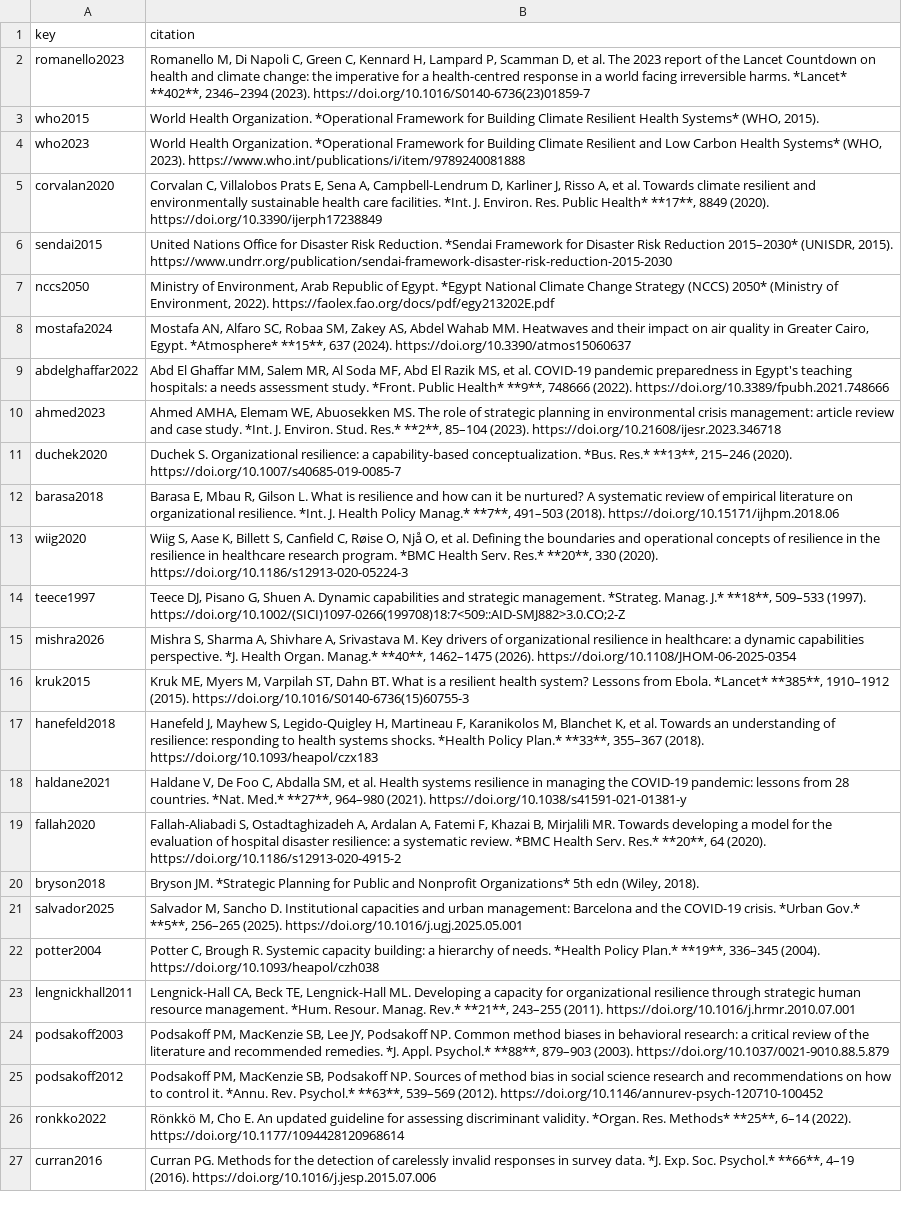
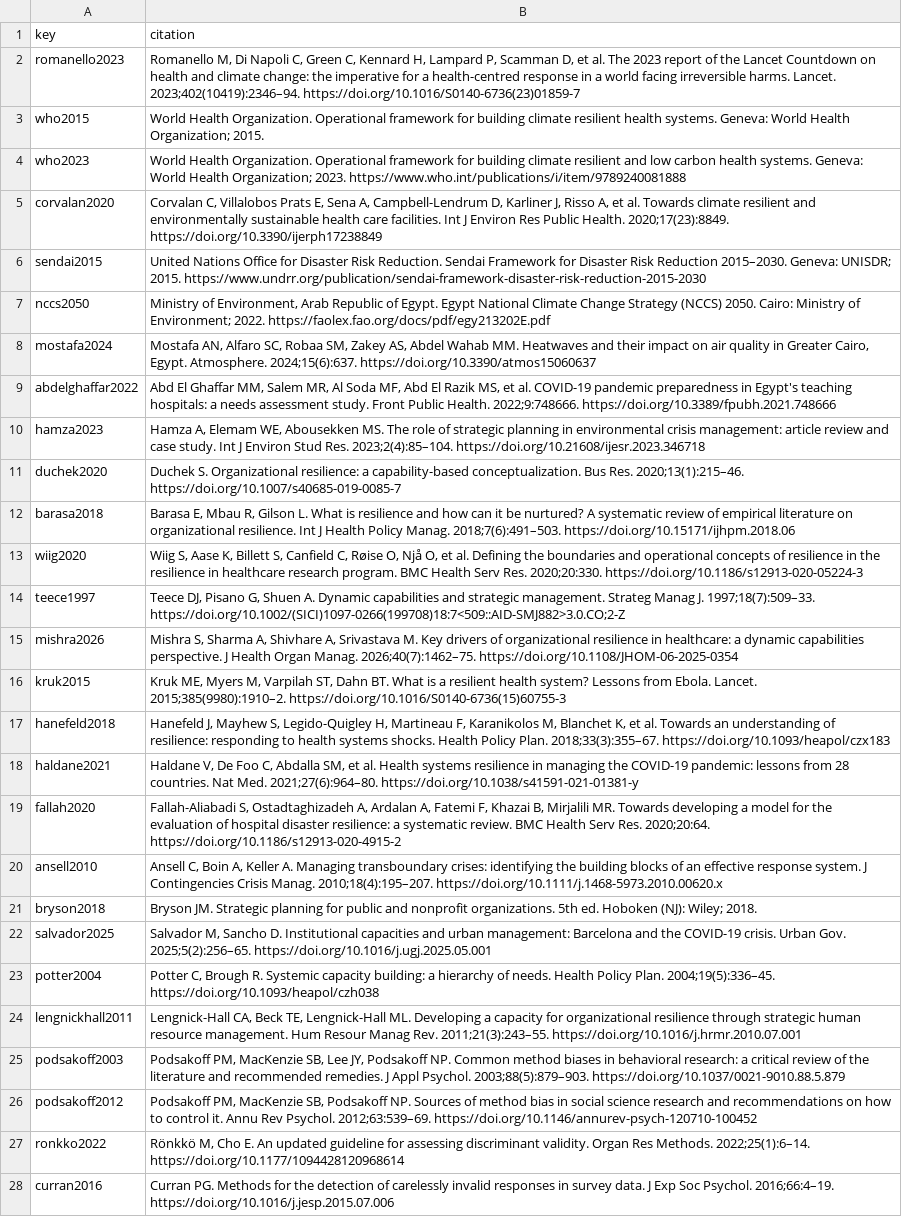
Before and after one commit to A2022KR/strategic-planning-resilience-egypt, a CSV file: manuscript/references.csv, drawn as a sheet; only a part is shown; addresses are those after the commit; the diff covers the shown part only; the diff names each change by its address in the sheet, - before the commit and + after, or states it on an @@ line.

```diff
--- a/manuscript/references.csv
+++ b/manuscript/references.csv
-B2 (citation): …irreversible harms. *Lancet* **402**, 2346–2394 (2023). https://doi.org/10.1016/S0140-6736(23)01859-7
+B2 (citation): …irreversible harms. Lancet. 2023;402(10419):2346–94. https://doi.org/10.1016/S0140-6736(23)01859-7
-B3 (citation): …Health Organization. *Operational Framework for Building Climate Resilient Health Systems* (WHO, 2015).
+B3 (citation): …Health Organization. Operational framework for building climate resilient health systems. Geneva: World Health Organization; 2015.
-B4 (citation): …Health Organization. *Operational Framework for Building Climate Resilient and Low Carbon Health Systems* (WHO, 2023). https://www.who.int/publications/i/item/9789240081888
+B4 (citation): …Health Organization. Operational framework for building climate resilient and low carbon health systems. Geneva: World Health Organization; 2023. https://www.who.int/publications/i/item/9789240081888
-B5 (citation): …care facilities. *Int. J. Environ. Res. Public Health* **17**, 8849 (2020). https://doi.org/10.3390/ijerph17238849
+B5 (citation): …care facilities. Int J Environ Res Public Health. 2020;17(23):8849. https://doi.org/10.3390/ijerph17238849
-B6 (citation): …Risk Reduction. *Sendai Framework for Disaster Risk Reduction 2015–2030* (UNISDR, 2015). https://www.undrr.org/publication/sendai-framework-disaster-risk-reduction-2015-2030
+B6 (citation): …Risk Reduction. Sendai Framework for Disaster Risk Reduction 2015–2030. Geneva: UNISDR; 2015. https://www.undrr.org/publication/sendai-framework-disaster-risk-reduction-2015-2030
-B7 (citation): …of Egypt. *Egypt National Climate Change Strategy (NCCS) 2050* (Ministry of Environment, 2022). https://faolex.fao.org/docs/pdf/egy213202E.pdf
+B7 (citation): …of Egypt. Egypt National Climate Change Strategy (NCCS) 2050. Cairo: Ministry of Environment; 2022. https://faolex.fao.org/docs/pdf/egy213202E.pdf
-B8 (citation): …Cairo, Egypt. *Atmosphere* **15**, 637 (2024). https://doi.org/10.3390/atmos15060637
+B8 (citation): …Cairo, Egypt. Atmosphere. 2024;15(6):637. https://doi.org/10.3390/atmos15060637
-B9 (citation): …assessment study. *Front. Public Health* **9**, 748666 (2022). https://doi.org/10.3389/fpubh.2021.748666
+B9 (citation): …assessment study. Front Public Health. 2022;9:748666. https://doi.org/10.3389/fpubh.2021.748666
-A10 (key): ahmed2023
+A10 (key): hamza2023
-B10 (citation): Ahmed AMHA, Elemam WE, Abuosekken MS. The role of strategic planning in environmental crisis management: article review and case study. *Int. J. Environ. Stud. Res.* **2**, 85–104 (2023). https://doi.org/10.21608/ijesr.2023.346718
+B10 (citation): Hamza A, Elemam WE, Abousekken MS. The role of strategic planning in environmental crisis management: article review and case study. Int J Environ Stud Res. 2023;2(4):85–104. https://doi.org/10.21608/ijesr.2023.346718
-B11 (citation): …capability-based conceptualization. *Bus. Res.* **13**, 215–246 (2020). https://doi.org/10.1007/s40685-019-0085-7
+B11 (citation): …capability-based conceptualization. Bus Res. 2020;13(1):215–46. https://doi.org/10.1007/s40685-019-0085-7
-B12 (citation): …organizational resilience. *Int. J. Health Policy Manag.* **7**, 491–503 (2018). https://doi.org/10.15171/ijhpm.2018.06
+B12 (citation): …organizational resilience. Int J Health Policy Manag. 2018;7(6):491–503. https://doi.org/10.15171/ijhpm.2018.06
-B13 (citation): …research program. *BMC Health Serv. Res.* **20**, 330 (2020). https://doi.org/10.1186/s12913-020-05224-3
+B13 (citation): …research program. BMC Health Serv Res. 2020;20:330. https://doi.org/10.1186/s12913-020-05224-3
-B14 (citation): …strategic management. *Strateg. Manag. J.* **18**, 509–533 (1997). https://doi.org/10.1002/(SICI)1097-0266(199708)18:7<509::AID-SMJ882>3.0.CO;2-Z
+B14 (citation): …strategic management. Strateg Manag J. 1997;18(7):509–33. https://doi.org/10.1002/(SICI)1097-0266(199708)18:7<509::AID-SMJ882>3.0.CO;2-Z
-B15 (citation): …capabilities perspective. *J. Health Organ. Manag.* **40**, 1462–1475 (2026). https://doi.org/10.1108/JHOM-06-2025-0354
+B15 (citation): …capabilities perspective. J Health Organ Manag. 2026;40(7):1462–75. https://doi.org/10.1108/JHOM-06-2025-0354
-B16 (citation): …from Ebola. *Lancet* **385**, 1910–1912 (2015). https://doi.org/10.1016/S0140-6736(15)60755-3
+B16 (citation): …from Ebola. Lancet. 2015;385(9980):1910–2. https://doi.org/10.1016/S0140-6736(15)60755-3
-B17 (citation): …systems shocks. *Health Policy Plan.* **33**, 355–367 (2018). https://doi.org/10.1093/heapol/czx183
+B17 (citation): …systems shocks. Health Policy Plan. 2018;33(3):355–67. https://doi.org/10.1093/heapol/czx183
-B18 (citation): …28 countries. *Nat. Med.* **27**, 964–980 (2021). https://doi.org/10.1038/s41591-021-01381-y
+B18 (citation): …28 countries. Nat Med. 2021;27(6):964–80. https://doi.org/10.1038/s41591-021-01381-y
-B19 (citation): …systematic review. *BMC Health Serv. Res.* **20**, 64 (2020). https://doi.org/10.1186/s12913-020-4915-2
+B19 (citation): …systematic review. BMC Health Serv Res. 2020;20:64. https://doi.org/10.1186/s12913-020-4915-2
+row 20: ansell2010 | Ansell C, Boin A, Keller A. Managing transboundary crises: identifying the building blocks of an effective response system. J Contingencies Crisis Manag. 2010;18(4):195–207. https://doi.org/10.1111/j.1468-5973.2010.00620.x
-B21 (citation): Bryson JM. *Strategic Planning for Public and Nonprofit Organizations* 5th edn (Wiley, 2018).
+B21 (citation): Bryson JM. Strategic planning for public and nonprofit organizations. 5th ed. Hoboken (NJ): Wiley; 2018.
-B22 (citation): …COVID-19 crisis. *Urban Gov.* **5**, 256–265 (2025). https://doi.org/10.1016/j.ugj.2025.05.001
+B22 (citation): …COVID-19 crisis. Urban Gov. 2025;5(2):256–65. https://doi.org/10.1016/j.ugj.2025.05.001
-B23 (citation): …of needs. *Health Policy Plan.* **19**, 336–345 (2004). https://doi.org/10.1093/heapol/czh038
+B23 (citation): …of needs. Health Policy Plan. 2004;19(5):336–45. https://doi.org/10.1093/heapol/czh038
-B24 (citation): …resource management. *Hum. Resour. Manag. Rev.* **21**, 243–255 (2011). https://doi.org/10.1016/j.hrmr.2010.07.001
+B24 (citation): …resource management. Hum Resour Manag Rev. 2011;21(3):243–55. https://doi.org/10.1016/j.hrmr.2010.07.001
-B25 (citation): …recommended remedies. *J. Appl. Psychol.* **88**, 879–903 (2003). https://doi.org/10.1037/0021-9010.88.5.879
+B25 (citation): …recommended remedies. J Appl Psychol. 2003;88(5):879–903. https://doi.org/10.1037/0021-9010.88.5.879
-B26 (citation): …control it. *Annu. Rev. Psychol.* **63**, 539–569 (2012). https://doi.org/10.1146/annurev-psych-120710-100452
+B26 (citation): …control it. Annu Rev Psychol. 2012;63:539–69. https://doi.org/10.1146/annurev-psych-120710-100452
-B27 (citation): …discriminant validity. *Organ. Res. Methods* **25**, 6–14 (2022). https://doi.org/10.1177/1094428120968614
+B27 (citation): …discriminant validity. Organ Res Methods. 2022;25(1):6–14. https://doi.org/10.1177/1094428120968614
-B28 (citation): …survey data. *J. Exp. Soc. Psychol.* **66**, 4–19 (2016). https://doi.org/10.1016/j.jesp.2015.07.006
+B28 (citation): …survey data. J Exp Soc Psychol. 2016;66:4–19. https://doi.org/10.1016/j.jesp.2015.07.006
```
Also changed, not shown: 3 added rows and 11 edited cells elsewhere in this file, data/sem_df.csv, outputs/cfa_fit_wlsmv.csv, 42 other files.
